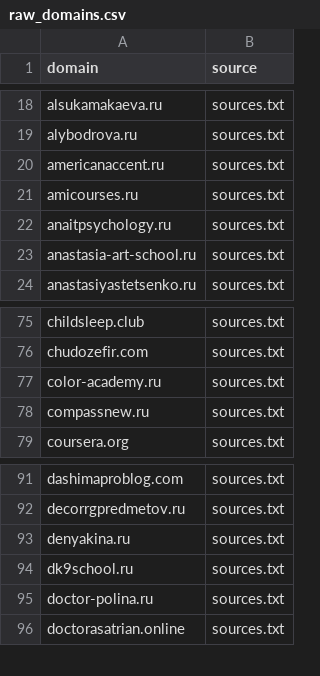
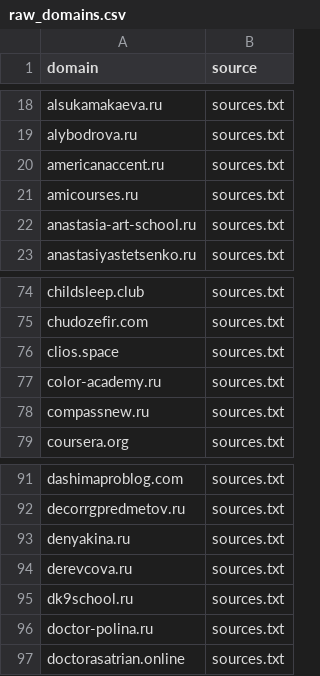
Before and after one commit to xlollypop22/rf-online-schools-registry., a CSV file: data/raw_domains.csv, drawn as a sheet; only a part is shown, gaps mark what is left out; removed rows and columns are numbered as before the commit, all else as after; the diff names each change by its address in the sheet, - before the commit and + after, or states it on an @@ line.

```diff
--- a/data/raw_domains.csv
+++ b/data/raw_domains.csv
-row 22: anaitpsychology.ru | sources.txt
+row 76: clios.space | sources.txt
+row 94: derevcova.ru | sources.txt
```
Also changed, not shown: data/registry_enriched.csv, data/registry_final.csv.
